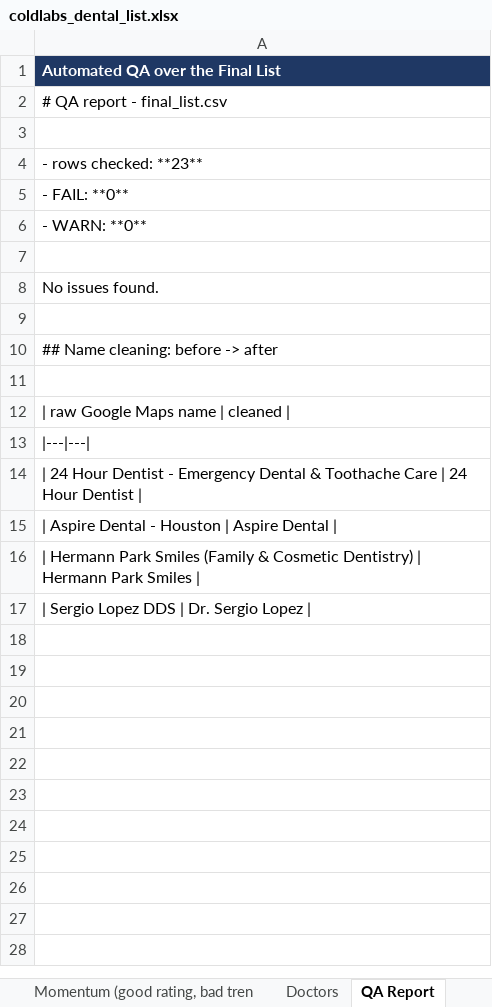
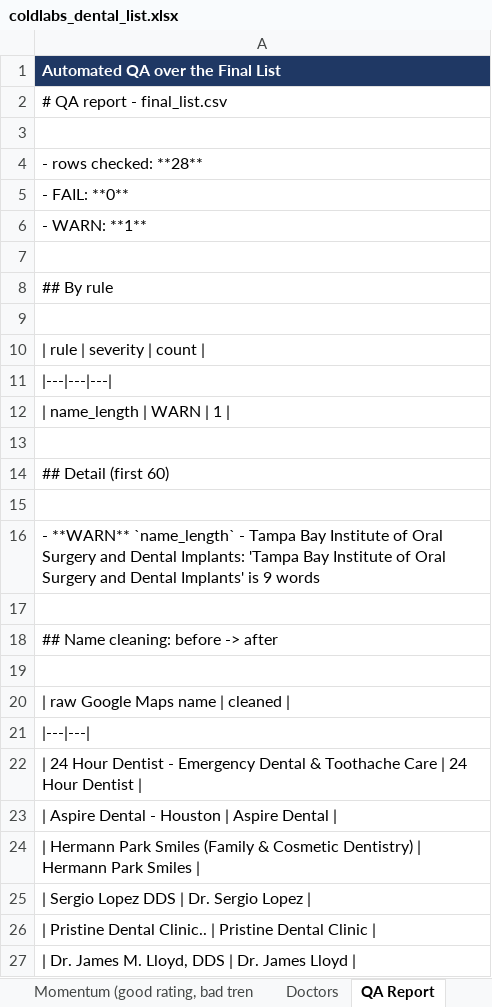
Before and after one commit to Me-Garvit/coldlabs-dental-gtm, an Excel workbook: deliverables/coldlabs_dental_list.xlsx, sheet QA Report, drawn as a sheet; values as stored, in another font and other column widths than the file's, no borders; the diff names each change by its address in the sheet, - before the commit and + after, or states it on an @@ line.

```diff
--- a/deliverables/coldlabs_dental_list.xlsx (sheet QA Report)
+++ b/deliverables/coldlabs_dental_list.xlsx (sheet QA Report)
-A4: - rows checked: **23**
+A4: - rows checked: **28**
-A6: - WARN: **0**
+A6: - WARN: **1**
-A8: No issues found.
+A8: ## By rule
+row 9: (empty)
+row 10: | rule | severity | count
+row 11: |---|---|---
+row 12: | name_length | WARN | 1
+row 13: (empty)
+row 14: ## Detail (first 60)
+row 15: (empty)
+row 16: - **WARN** `name_length` - Tampa Bay Institute of Oral Surgery and Dental Implants: 'Tampa Bay Institute of Oral Surgery and Dental Implants' is 9 words
+row 26: | Pristine Dental Clinic.. | Pristine Dental Clinic
+row 27: | Dr. James M. Lloyd, DDS | Dr. James Lloyd
```
Also changed, not shown: sheet Doctors, sheet Momentum (good rating, bad tren, sheet Qualified (all ratings), sheet Rejected, sheet Final List, sheet Funnel, 11 other files.
